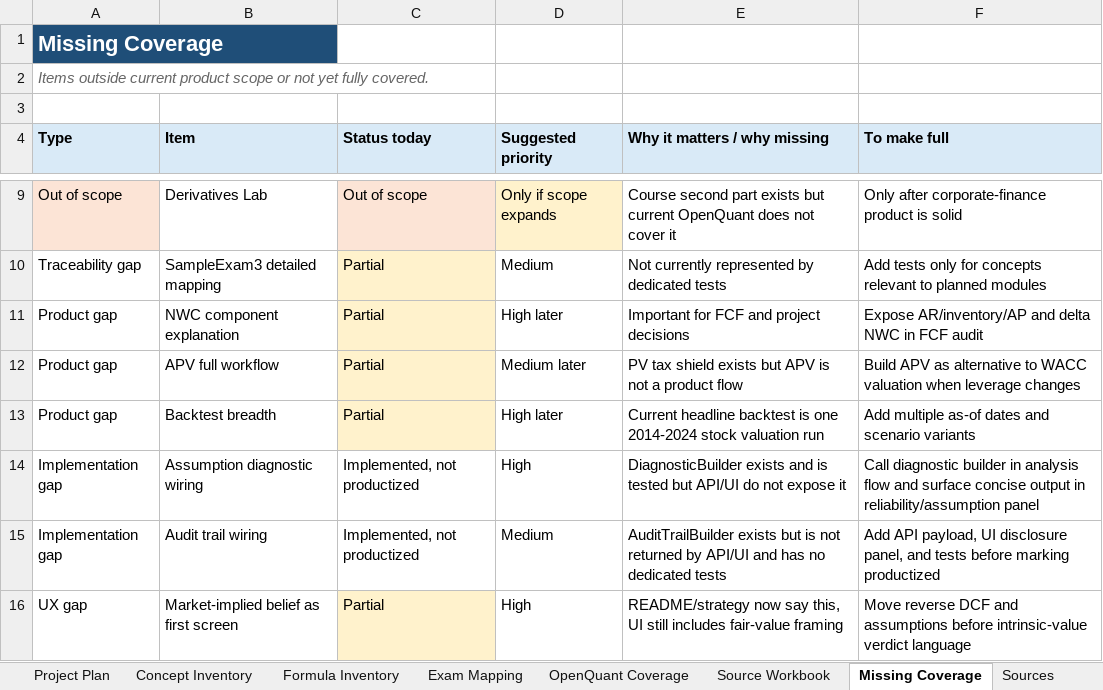
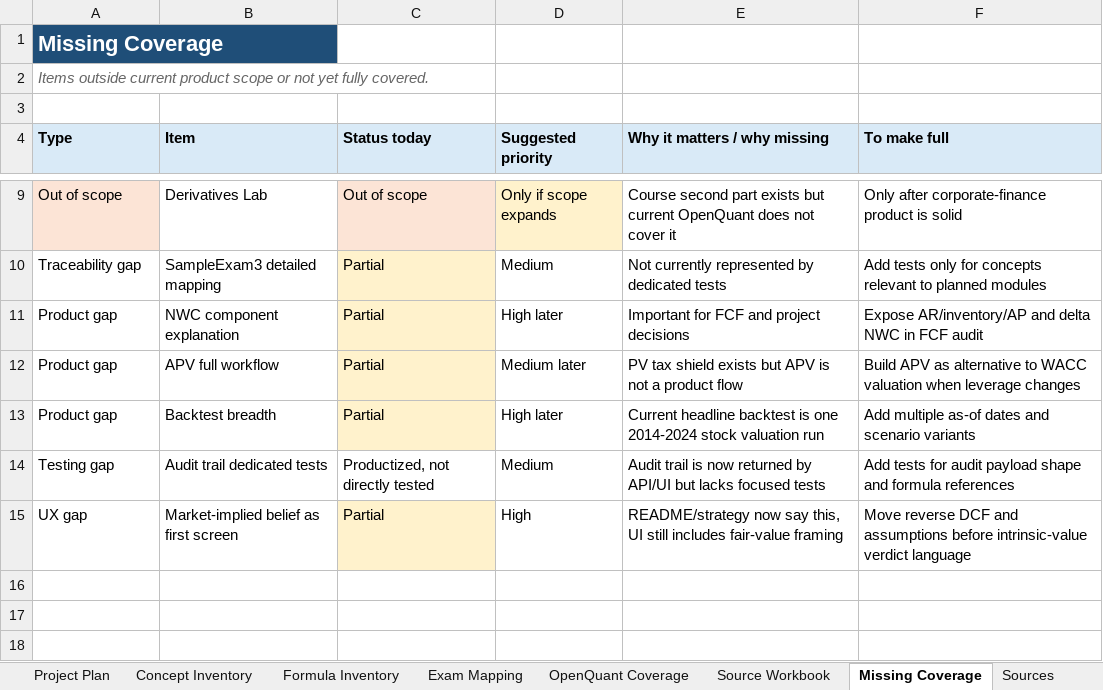
Before and after one commit to A-bv/openquant, an Excel workbook: docs/openquant_scope_table.xlsx, sheet Missing Coverage, drawn as a sheet; only a part is shown, gaps mark what is left out; values as stored, in another font and other column widths than the file's, no borders; removed rows and columns are numbered as before the commit, all else as after; the diff names each change by its address in the sheet, - before the commit and + after, or states it on an @@ line.

Commit message:
Align OpenQuant product framing

```diff
--- a/docs/openquant_scope_table.xlsx (sheet Missing Coverage)
+++ b/docs/openquant_scope_table.xlsx (sheet Missing Coverage)
-row 14: Implementation gap | Assumption diagnostic wiring | Implemented, not productized | High | DiagnosticBuilder exists and is tested but API/UI do not expose it | Call diagnostic builder in analysis flow and surface concise output in reliability/assumption panel
-row 15: Implementation gap | Audit trail wiring | Implemented, not productized | Medium | AuditTrailBuilder exists but is not returned by API/UI and has no dedicated tests | Add API payload, UI disclosure panel, and tests before marking productized
+row 14: Testing gap | Audit trail dedicated tests | Productized, not directly tested | Medium | Audit trail is now returned by API/UI but lacks focused tests | Add tests for audit payload shape and formula references
```
Also changed, not shown: sheet OpenQuant Coverage, 16 other files.
